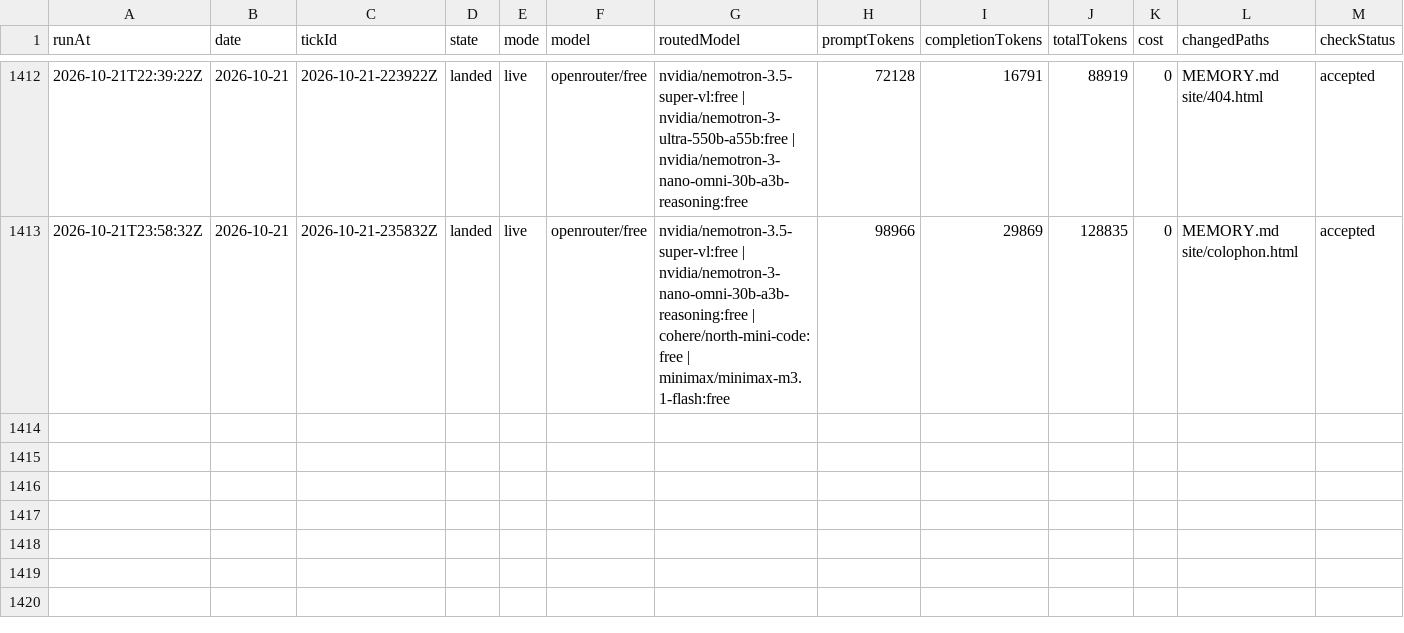
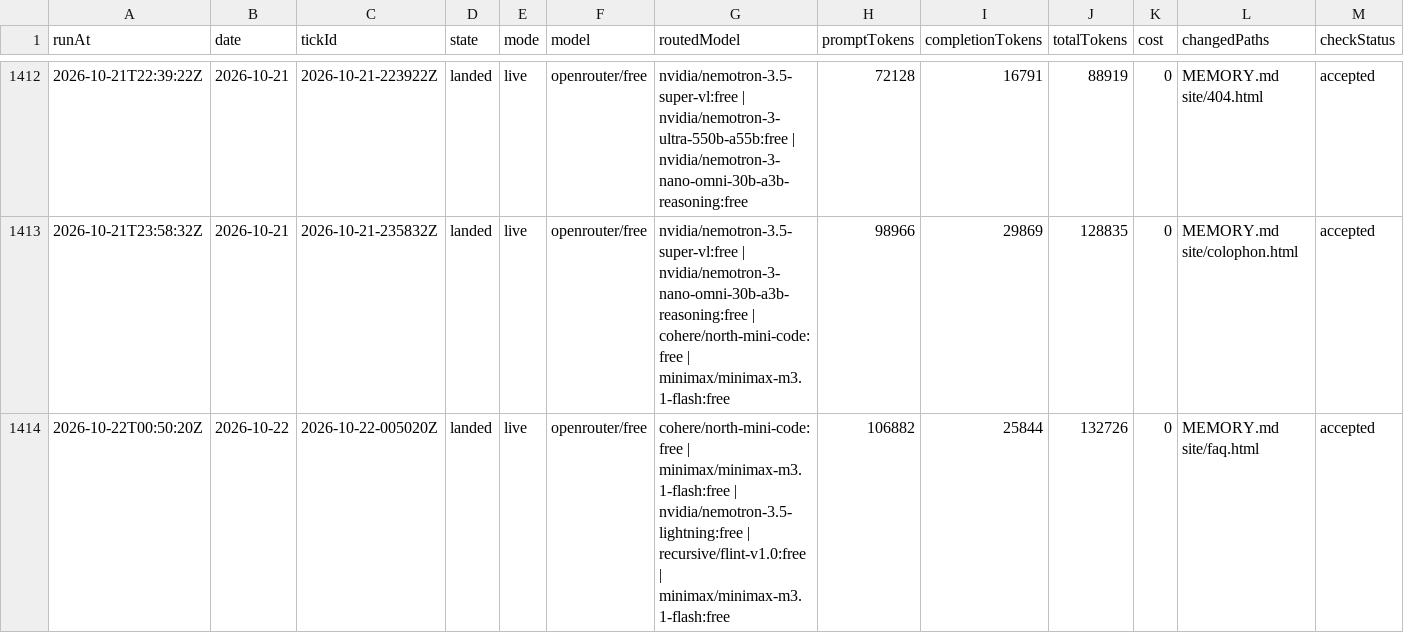
Before and after one commit to s04/momento, a CSV file: data/gold/ticks.csv, drawn as a sheet; only a part is shown, gaps mark what is left out; rows hold the shown columns only; the diff names each change by its address in the sheet, - before the commit and + after, or states it on an @@ line.

```diff
--- a/data/gold/ticks.csv
+++ b/data/gold/ticks.csv
+row 1414: 2026-10-22T00:50:20Z | 2026-10-22 | 2026-10-22-005020Z | landed | live | openrouter/free | cohere/north-mini-code:free | minimax/minimax-m3.1-flash:free | nvidia/nemotron-3.5-lightning:free | recursive/flint-v1.0:free | minimax/minimax-m3.1-flash:free | 106882 | 25844 | 132726 | 0 | MEMORY.md site/faq.html | accepted
```
Also changed, not shown: 8 other files.
